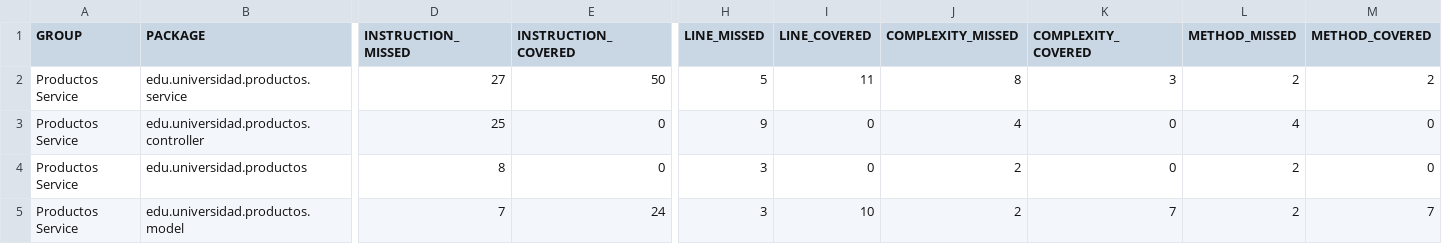
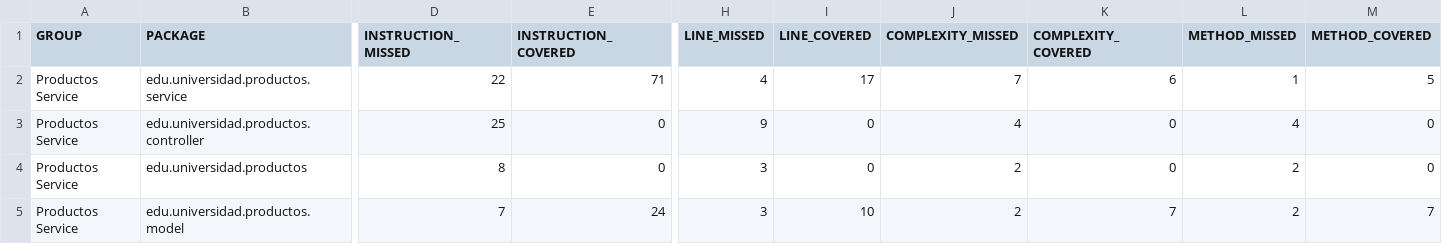
Before and after one commit to CarlosLVega/Vega-post2-u10, a CSV file: target/site/jacoco/jacoco.csv, drawn as a sheet; only a part is shown, gaps mark what is left out; the diff names each change by its address in the sheet, - before the commit and + after, or states it on an @@ line.

```diff
--- a/target/site/jacoco/jacoco.csv
+++ b/target/site/jacoco/jacoco.csv
-D2 (INSTRUCTION_MISSED): 27
+D2 (INSTRUCTION_MISSED): 22
-E2 (INSTRUCTION_COVERED): 50
+E2 (INSTRUCTION_COVERED): 71
-H2 (LINE_MISSED): 5
+H2 (LINE_MISSED): 4
-I2 (LINE_COVERED): 11
+I2 (LINE_COVERED): 17
-J2 (COMPLEXITY_MISSED): 8
+J2 (COMPLEXITY_MISSED): 7
-K2 (COMPLEXITY_COVERED): 3
+K2 (COMPLEXITY_COVERED): 6
-L2 (METHOD_MISSED): 2
+L2 (METHOD_MISSED): 1
-M2 (METHOD_COVERED): 2
+M2 (METHOD_COVERED): 5
```
Also changed, not shown: 16 other files.
